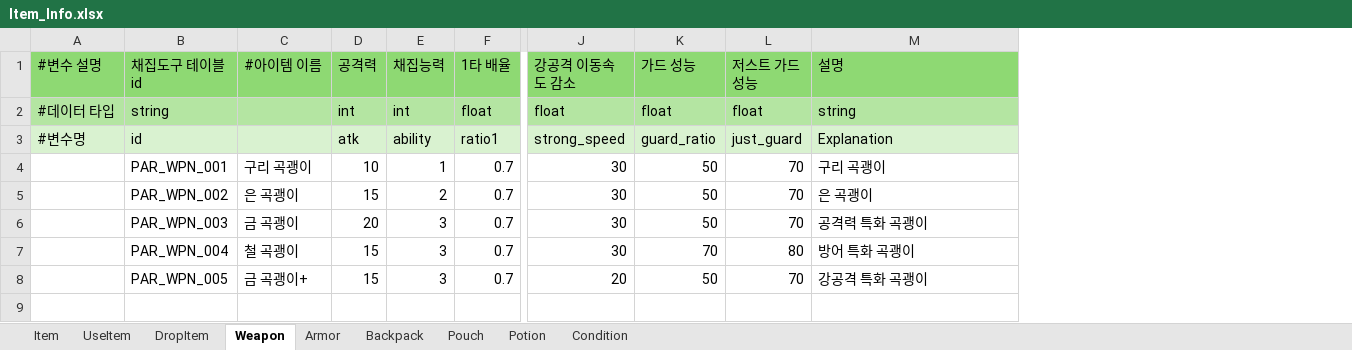
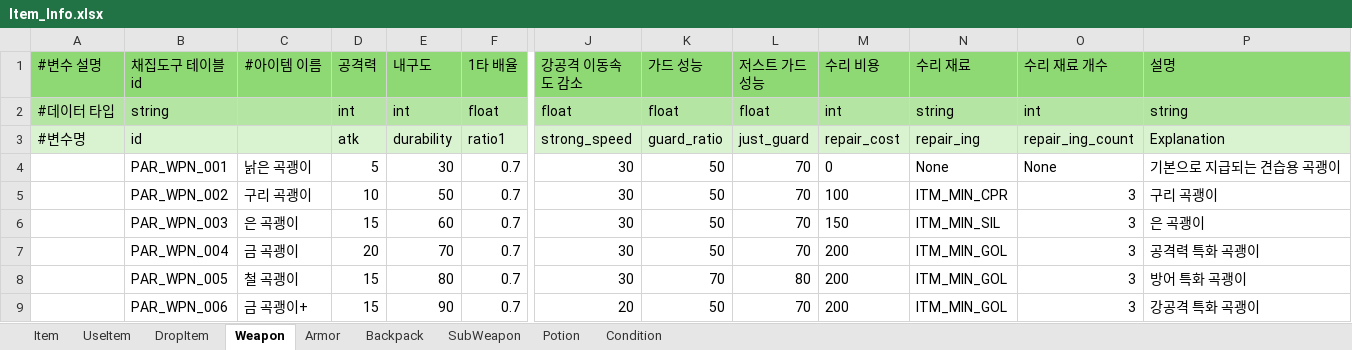
Before and after one commit to catsnakedog/DungeonRPGDataFile, an Excel workbook: Item_Info.xlsx, sheet Weapon, drawn as a sheet; only a part is shown, gaps mark what is left out; values as stored, in another font and other column widths than the file's, no borders; removed rows and columns are numbered as before the commit, all else as after; rows hold the shown columns only; the diff names each change by its address in the sheet, - before the commit and + after, or states it on an @@ line.

```diff
--- a/Item_Info.xlsx (sheet Weapon)
+++ b/Item_Info.xlsx (sheet Weapon)
-sheet tab: Pouch
+sheet tab: SubWeapon
-column E (채집능력), rows 2-8: int | ability | 1 | 2 | 3 | 3 | 3
+column E (내구도), rows 2-7: int | durability | 30 | 50 | 60 | 70; row 9: 90
+column M (수리 비용), rows 2-7: int | repair_cost | 0 | 100 | 150 | 200; row 9: 200
+column N (수리 재료), rows 2-7: string | repair_ing | None | ITM_MIN_CPR | ITM_MIN_SIL | ITM_MIN_GOL; row 9: ITM_MIN_GOL
+column O (수리 재료 개수), rows 2-7: int | repair_ing_count | None | 3 | 3 | 3; row 9: 3
-C4 (#아이템 이름): 구리 곡괭이
+C4 (#아이템 이름): 낡은 곡괭이
-D4 (공격력): 10
+D4 (공격력): 5
-P4 (설명): 구리 곡괭이
+P4 (설명): 기본으로 지급되는 견습용 곡괭이
-C5 (#아이템 이름): 은 곡괭이
+C5 (#아이템 이름): 구리 곡괭이
-D5 (공격력): 15
+D5 (공격력): 10
-P5 (설명): 은 곡괭이
+P5 (설명): 구리 곡괭이
-C6 (#아이템 이름): 금 곡괭이
+C6 (#아이템 이름): 은 곡괭이
-D6 (공격력): 20
+D6 (공격력): 15
-P6 (설명): 공격력 특화 곡괭이
+P6 (설명): 은 곡괭이
-C7 (#아이템 이름): 철 곡괭이
+C7 (#아이템 이름): 금 곡괭이
-D7 (공격력): 15
+D7 (공격력): 20
-K7 (가드 성능): 70
+K7 (가드 성능): 50
-L7 (저스트 가드 성능): 80
+L7 (저스트 가드 성능): 70
-P7 (설명): 방어 특화 곡괭이
+P7 (설명): 공격력 특화 곡괭이
+row 8:  | PAR_WPN_005 | 철 곡괭이 | 15 | 80 | 0.7 | 30 | 70 | 80 | 200 | ITM_MIN_GOL | 3 | 방어 특화 곡괭이
-B9 (채집도구 테이블 id): PAR_WPN_005
+B9 (채집도구 테이블 id): PAR_WPN_006
```
Also changed, not shown: sheet Item, sheet SubWeapon, 1 other file.
